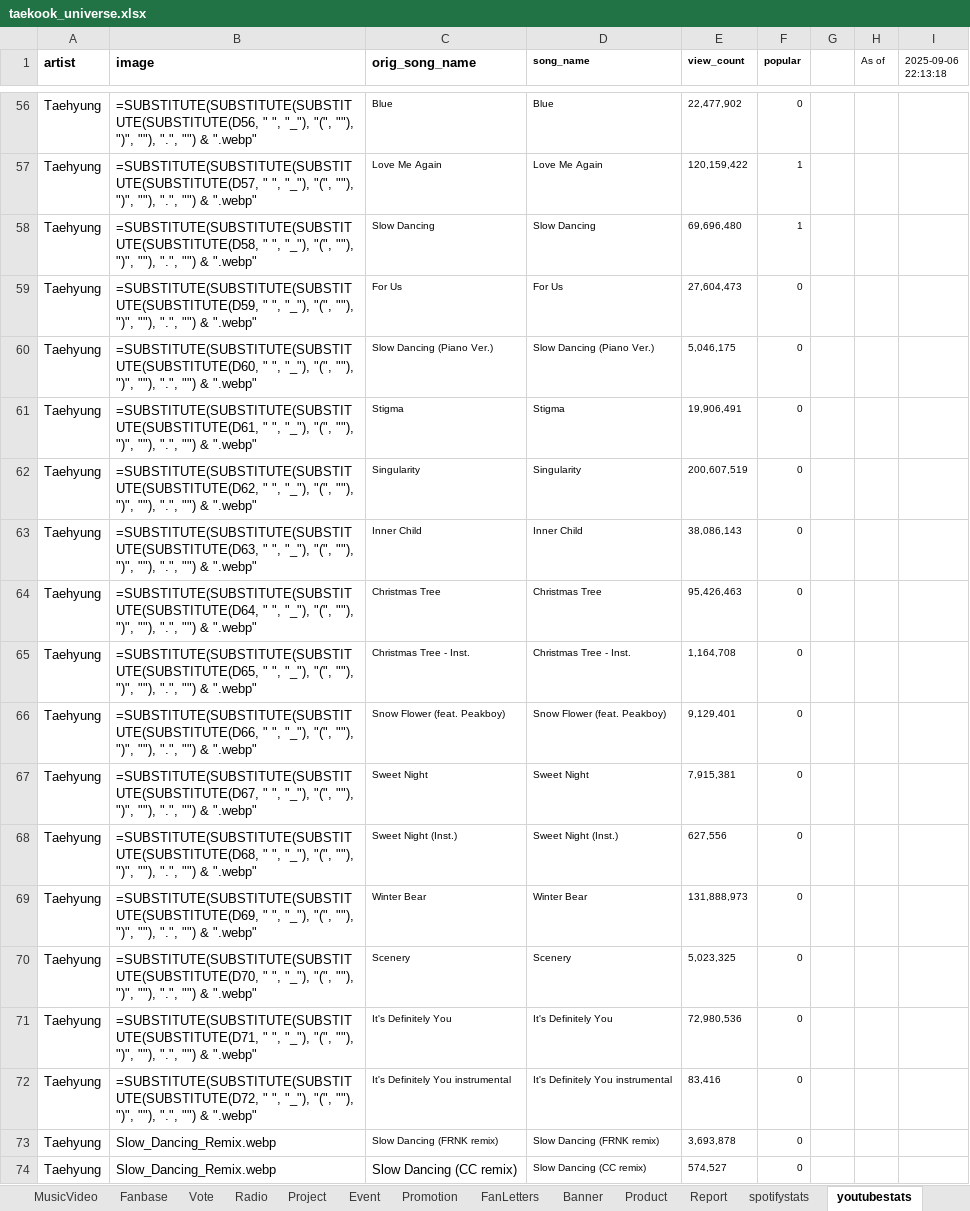
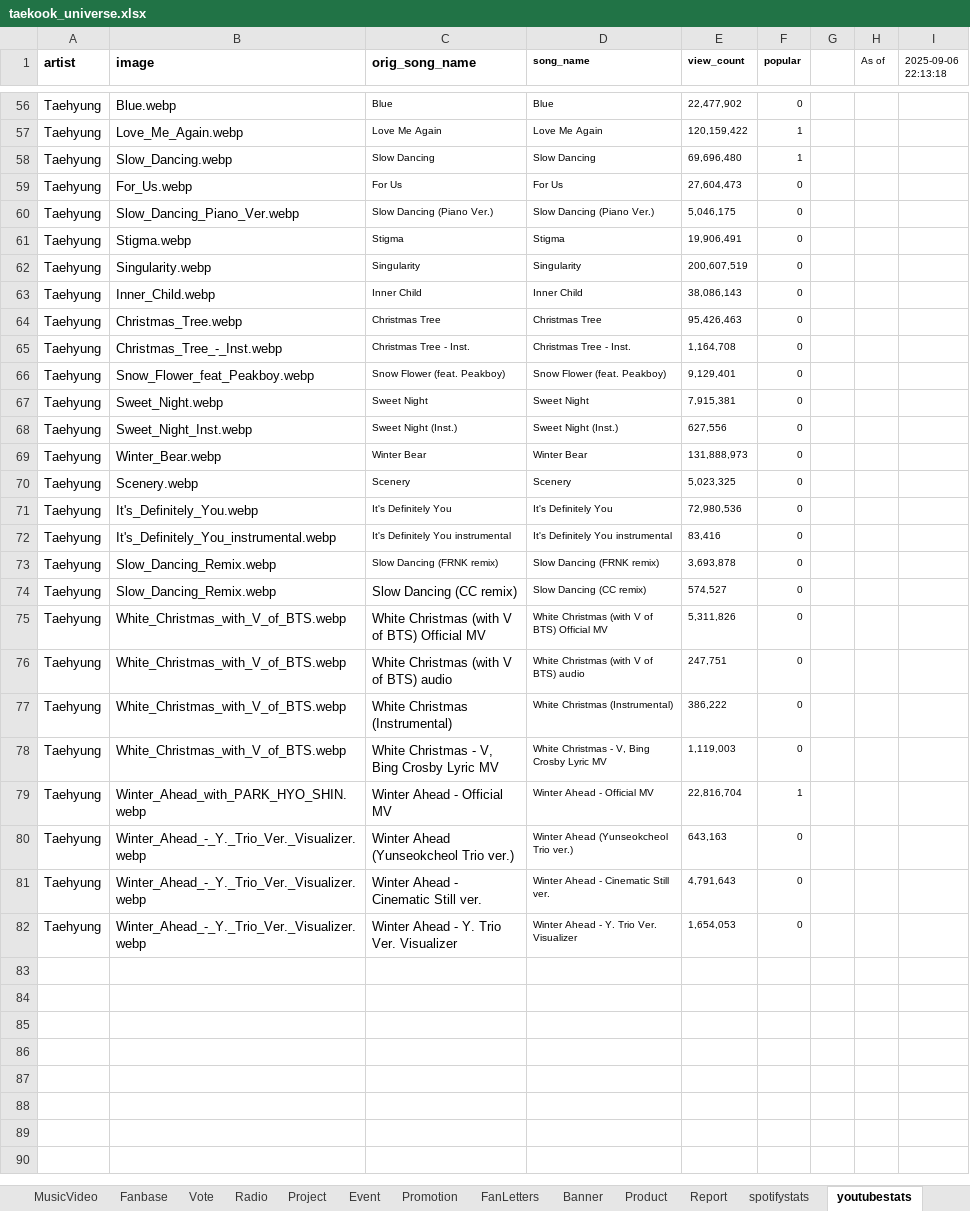
Before and after one commit to tetekoofm/taekook_universe, an Excel workbook: taekook_universe.xlsx, sheet youtubestats, drawn as a sheet; only a part is shown, gaps mark what is left out; the shorter side is filled out with more unchanged rows; values as stored, in another font and other column widths than the file's, no borders; formulas without a stored value are shown as written; the diff covers the shown part only; the diff names each change by its address in the sheet, - before the commit and + after, or states it on an @@ line.

```diff
--- a/taekook_universe.xlsx (sheet youtubestats)
+++ b/taekook_universe.xlsx (sheet youtubestats)
-B56 (image): =SUBSTITUTE(SUBSTITUTE(SUBSTITUTE(SUBSTITUTE(D56, " ", "_"), "(", ""), ")", ""), ".", "") & ".webp"
+B56 (image): Blue.webp
-B57 (image): =SUBSTITUTE(SUBSTITUTE(SUBSTITUTE(SUBSTITUTE(D57, " ", "_"), "(", ""), ")", ""), ".", "") & ".webp"
+B57 (image): Love_Me_Again.webp
-B58 (image): =SUBSTITUTE(SUBSTITUTE(SUBSTITUTE(SUBSTITUTE(D58, " ", "_"), "(", ""), ")", ""), ".", "") & ".webp"
+B58 (image): Slow_Dancing.webp
-B59 (image): =SUBSTITUTE(SUBSTITUTE(SUBSTITUTE(SUBSTITUTE(D59, " ", "_"), "(", ""), ")", ""), ".", "") & ".webp"
+B59 (image): For_Us.webp
-B60 (image): =SUBSTITUTE(SUBSTITUTE(SUBSTITUTE(SUBSTITUTE(D60, " ", "_"), "(", ""), ")", ""), ".", "") & ".webp"
+B60 (image): Slow_Dancing_Piano_Ver.webp
-B61 (image): =SUBSTITUTE(SUBSTITUTE(SUBSTITUTE(SUBSTITUTE(D61, " ", "_"), "(", ""), ")", ""), ".", "") & ".webp"
+B61 (image): Stigma.webp
-B62 (image): =SUBSTITUTE(SUBSTITUTE(SUBSTITUTE(SUBSTITUTE(D62, " ", "_"), "(", ""), ")", ""), ".", "") & ".webp"
+B62 (image): Singularity.webp
-B63 (image): =SUBSTITUTE(SUBSTITUTE(SUBSTITUTE(SUBSTITUTE(D63, " ", "_"), "(", ""), ")", ""), ".", "") & ".webp"
+B63 (image): Inner_Child.webp
-B64 (image): =SUBSTITUTE(SUBSTITUTE(SUBSTITUTE(SUBSTITUTE(D64, " ", "_"), "(", ""), ")", ""), ".", "") & ".webp"
+B64 (image): Christmas_Tree.webp
-B65 (image): =SUBSTITUTE(SUBSTITUTE(SUBSTITUTE(SUBSTITUTE(D65, " ", "_"), "(", ""), ")", ""), ".", "") & ".webp"
+B65 (image): Christmas_Tree_-_Inst.webp
-B66 (image): =SUBSTITUTE(SUBSTITUTE(SUBSTITUTE(SUBSTITUTE(D66, " ", "_"), "(", ""), ")", ""), ".", "") & ".webp"
+B66 (image): Snow_Flower_feat_Peakboy.webp
-B67 (image): =SUBSTITUTE(SUBSTITUTE(SUBSTITUTE(SUBSTITUTE(D67, " ", "_"), "(", ""), ")", ""), ".", "") & ".webp"
+B67 (image): Sweet_Night.webp
-B68 (image): =SUBSTITUTE(SUBSTITUTE(SUBSTITUTE(SUBSTITUTE(D68, " ", "_"), "(", ""), ")", ""), ".", "") & ".webp"
+B68 (image): Sweet_Night_Inst.webp
-B69 (image): =SUBSTITUTE(SUBSTITUTE(SUBSTITUTE(SUBSTITUTE(D69, " ", "_"), "(", ""), ")", ""), ".", "") & ".webp"
+B69 (image): Winter_Bear.webp
-B70 (image): =SUBSTITUTE(SUBSTITUTE(SUBSTITUTE(SUBSTITUTE(D70, " ", "_"), "(", ""), ")", ""), ".", "") & ".webp"
+B70 (image): Scenery.webp
-B71 (image): =SUBSTITUTE(SUBSTITUTE(SUBSTITUTE(SUBSTITUTE(D71, " ", "_"), "(", ""), ")", ""), ".", "") & ".webp"
+B71 (image): It's_Definitely_You.webp
-B72 (image): =SUBSTITUTE(SUBSTITUTE(SUBSTITUTE(SUBSTITUTE(D72, " ", "_"), "(", ""), ")", ""), ".", "") & ".webp"
+B72 (image): It's_Definitely_You_instrumental.webp
```
Also changed, not shown: 54 edited cells elsewhere in this sheet, sheet Upcoming, sheet In The News, 4 other files.
